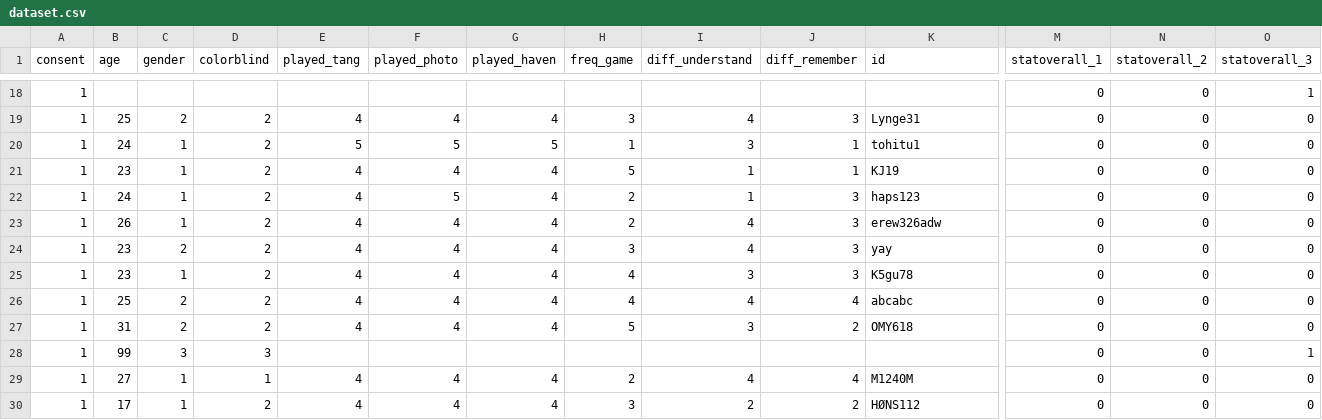
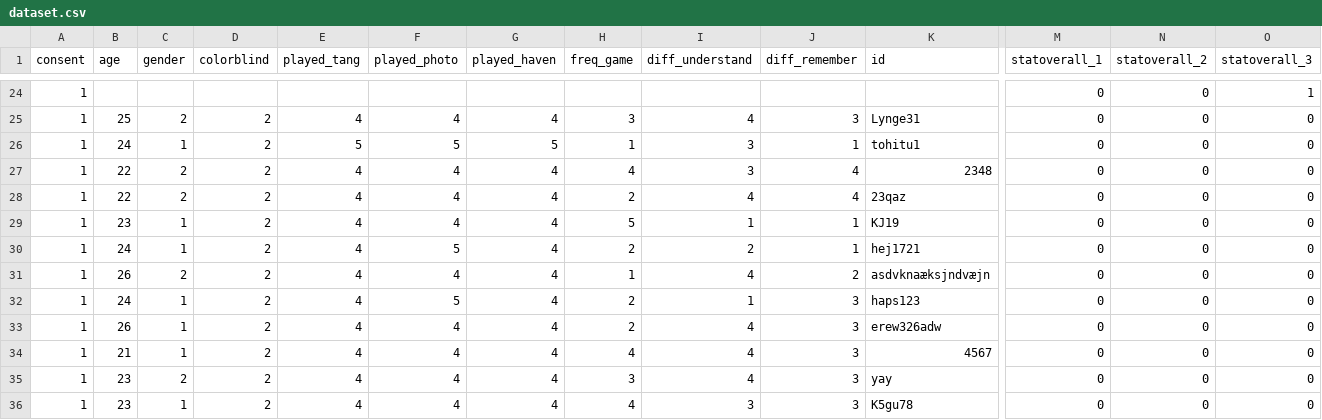
Before and after one commit to Kalkiara/Board-Game-Analysis, a CSV file: data/raw data/survey data/dataset.csv, drawn as a sheet; only a part is shown, gaps mark what is left out; the shorter side is filled out with more unchanged rows; rows hold the shown columns only; the diff covers the shown part only; the diff names each change by its address in the sheet, - before the commit and + after, or states it on an @@ line.

```diff
--- a/data/raw data/survey data/dataset.csv
+++ b/data/raw data/survey data/dataset.csv
+row 27: 1 | 22 | 2 | 2 | 4 | 4 | 4 | 4 | 3 | 4 | 2348 | 0 | 0 | 0
+row 28: 1 | 22 | 2 | 2 | 4 | 4 | 4 | 2 | 4 | 4 | 23qaz | 0 | 0 | 0
+row 30: 1 | 24 | 1 | 2 | 4 | 5 | 4 | 2 | 2 | 1 | hej1721 | 0 | 0 | 0
+row 31: 1 | 26 | 2 | 2 | 4 | 4 | 4 | 1 | 4 | 2 | asdvknaæksjndvæjn | 0 | 0 | 0
+row 34: 1 | 21 | 1 | 2 | 4 | 4 | 4 | 4 | 4 | 3 | 4567 | 0 | 0 | 0
```
Also changed, not shown: 6 added rows elsewhere in this file, data/cleaned data/cleaned_data_task_character.csv, data/cleaned data/cleaned_data_task_icon.csv, 15 other files.
